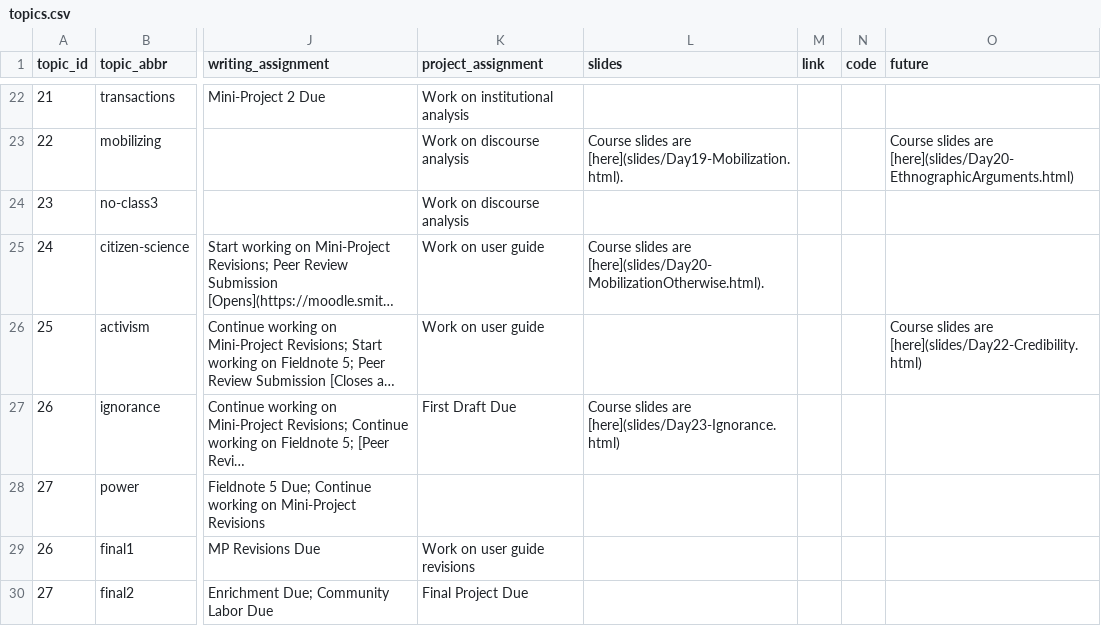
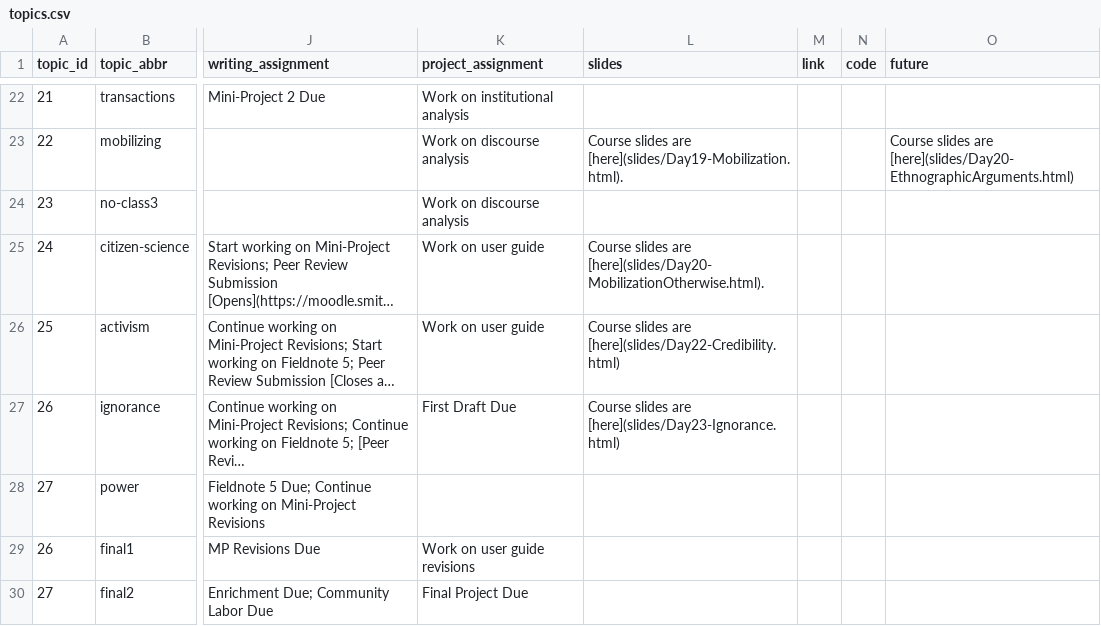
Before and after one commit to SDS-237-Data-Ethnography/public-website-fall-23, a CSV file: data/topics.csv, drawn as a sheet; only a part is shown, gaps mark what is left out; long unchanged cells end in …; the diff names each change by its address in the sheet, - before the commit and + after, or states it on an @@ line.

Commit message:
fixed link to course slides

```diff
--- a/data/topics.csv
+++ b/data/topics.csv
-L26 (slides): (empty)
+L26 (slides): Course slides are [here](slides/Day22-Credibility.html)
-O26 (future): Course slides are [here](slides/Day22-Credibility.html)
+O26 (future): (empty)
```
Also changed, not shown: 2 other files.
